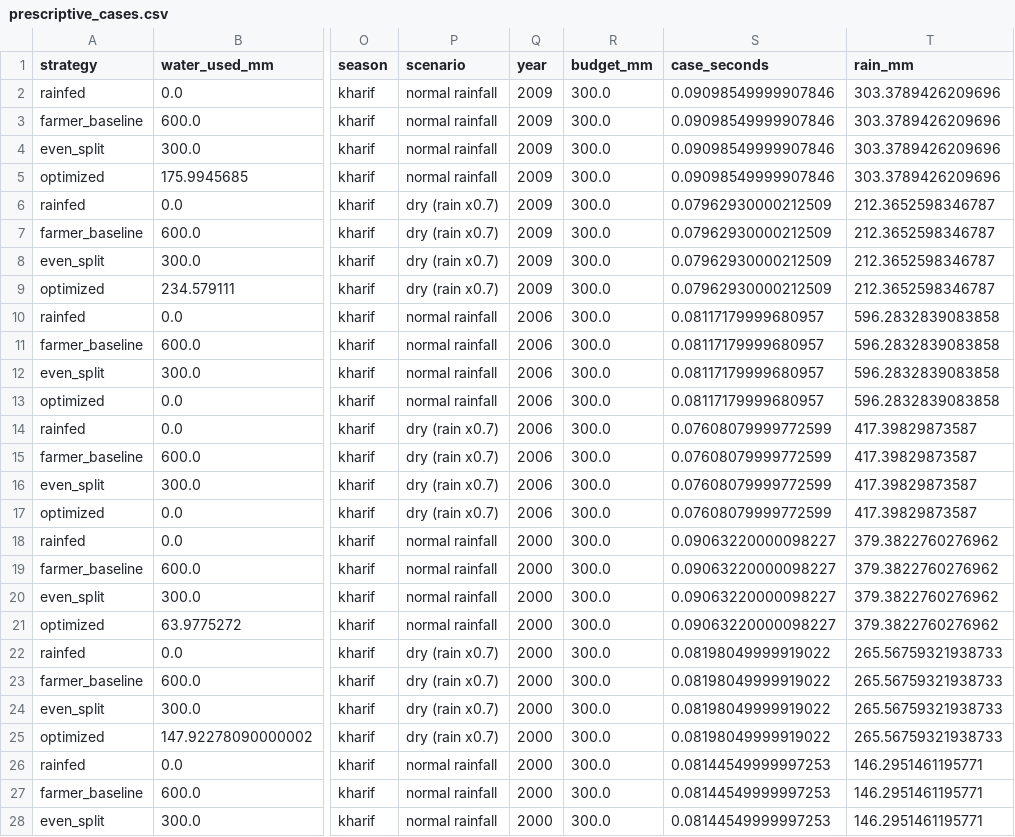
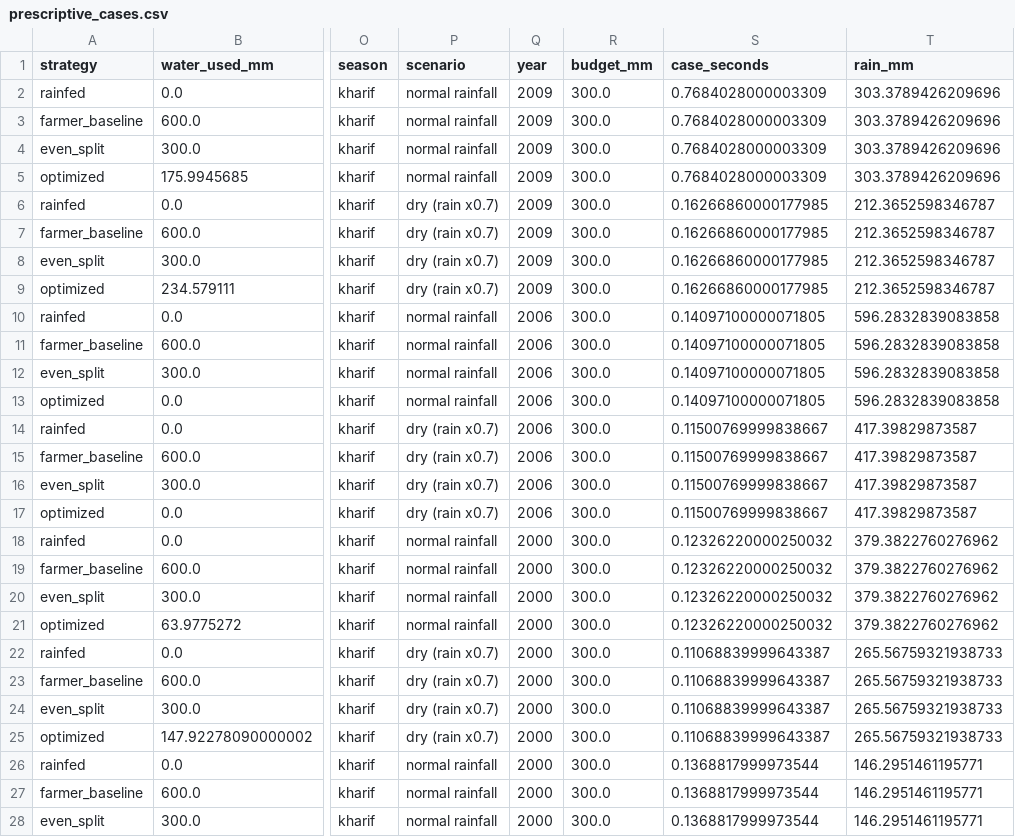
Before and after one commit to Andryandurai/Veylora, a CSV file: reports/prescriptive_cases.csv, drawn as a sheet; only a part is shown, gaps mark what is left out; the diff covers the shown part only; the diff names each change by its address in the sheet, - before the commit and + after, or states it on an @@ line.

Commit message:
Phase 10: pipeline, container, demo bundle, licence and secret checks, generated report
- make pipeline (db-up, etl, db-all, analytics-eda, train-yield, train-extreme, prescriptive-report, export-sim, embed-sim);
  re-run reproduced every reported number to floating-point precision (only timestamps and runtimes differ)
- Dockerfile (python:3.11-slim, non-root, health check, CPU PyTorch, NCCL removed), compose app and bot services,
  .dockerignore, requirements.txt (serving, exact pins) and requirements.lock
- config/bundle.py + data/sample: byte-exact demo bundle with SHA-256 manifest; dashboards restore it when data is missing
- scripts/make_report.py: final report (md and pdf), README results block, demo script and CV bullets generated from
  reports/*.json, MISSING markers, and a claim check that fails when fixed prose is contradicted by the numbers
- scripts/check_licenses.md (IMD, ICRISAT, NASA POWER, geoBoundaries ODbL, three.js), list_licenses.py, check_secrets.py,
  .pre-commit-config.yaml, docs/DEPLOY.md, scripts/check_container.py
- simulator/sim_districts.json (small index) replaces reading the 9 MB scenario file in the dashboards
- tests: test_packaging.py, test_report.py (306 tests in total)

```diff
--- a/reports/prescriptive_cases.csv
+++ b/reports/prescriptive_cases.csv
-S2:S5 (case_seconds): 0.09098549999907846
+S2:S5 (case_seconds): 0.7684028000003309
-S6:S9 (case_seconds): 0.07962930000212509
+S6:S9 (case_seconds): 0.16266860000177985
-S10:S13 (case_seconds): 0.08117179999680957
+S10:S13 (case_seconds): 0.14097100000071805
-S14:S17 (case_seconds): 0.07608079999772599
+S14:S17 (case_seconds): 0.11500769999838667
-S18:S21 (case_seconds): 0.09063220000098227
+S18:S21 (case_seconds): 0.12326220000250032
-S22:S25 (case_seconds): 0.08198049999919022
+S22:S25 (case_seconds): 0.11068839999643387
-S26:S28 (case_seconds): 0.08144549999997253
+S26:S28 (case_seconds): 0.1368817999973544
```
Also changed, not shown: 133 edited cells elsewhere in this file, reports/yield_metrics.csv, 53 other files.
